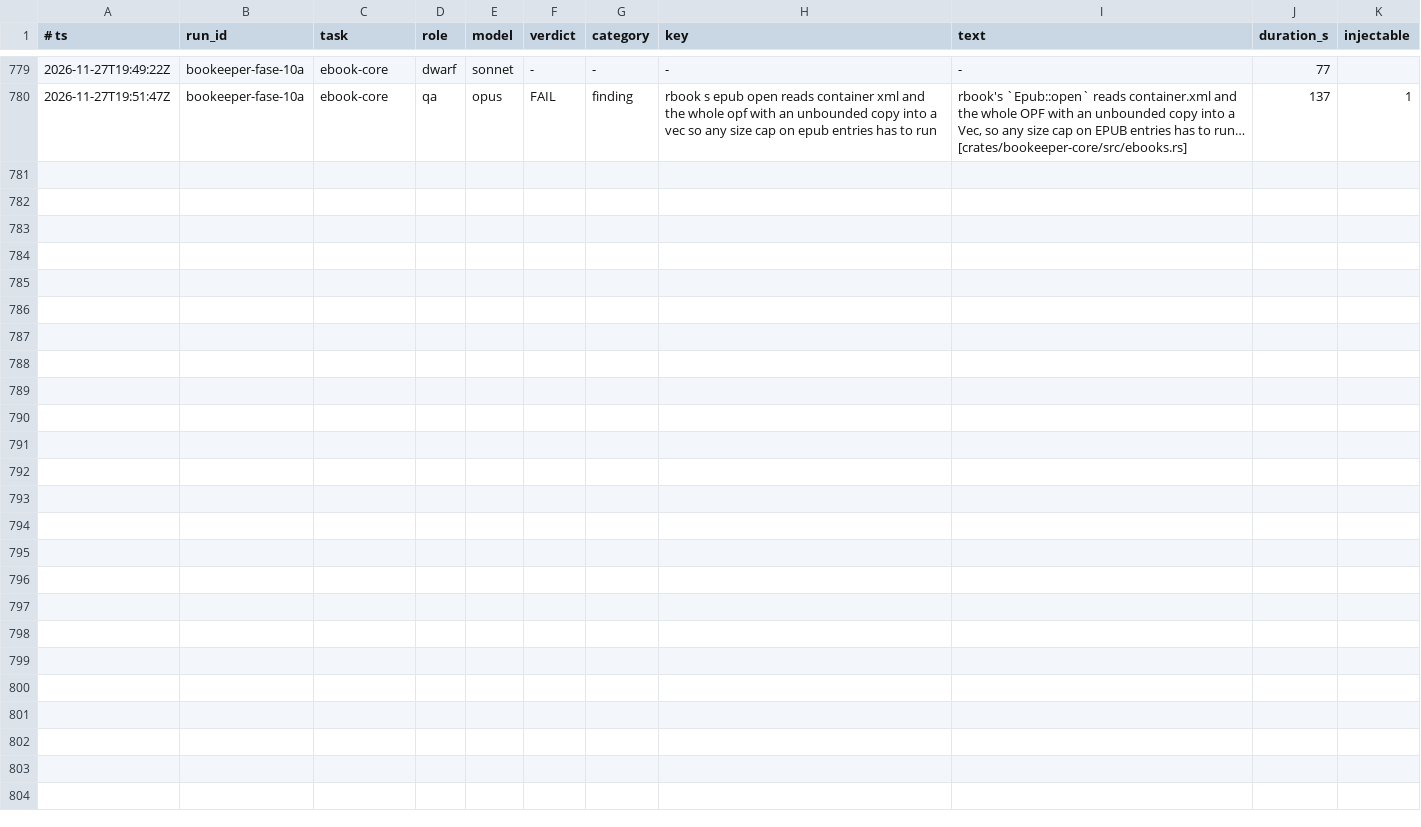
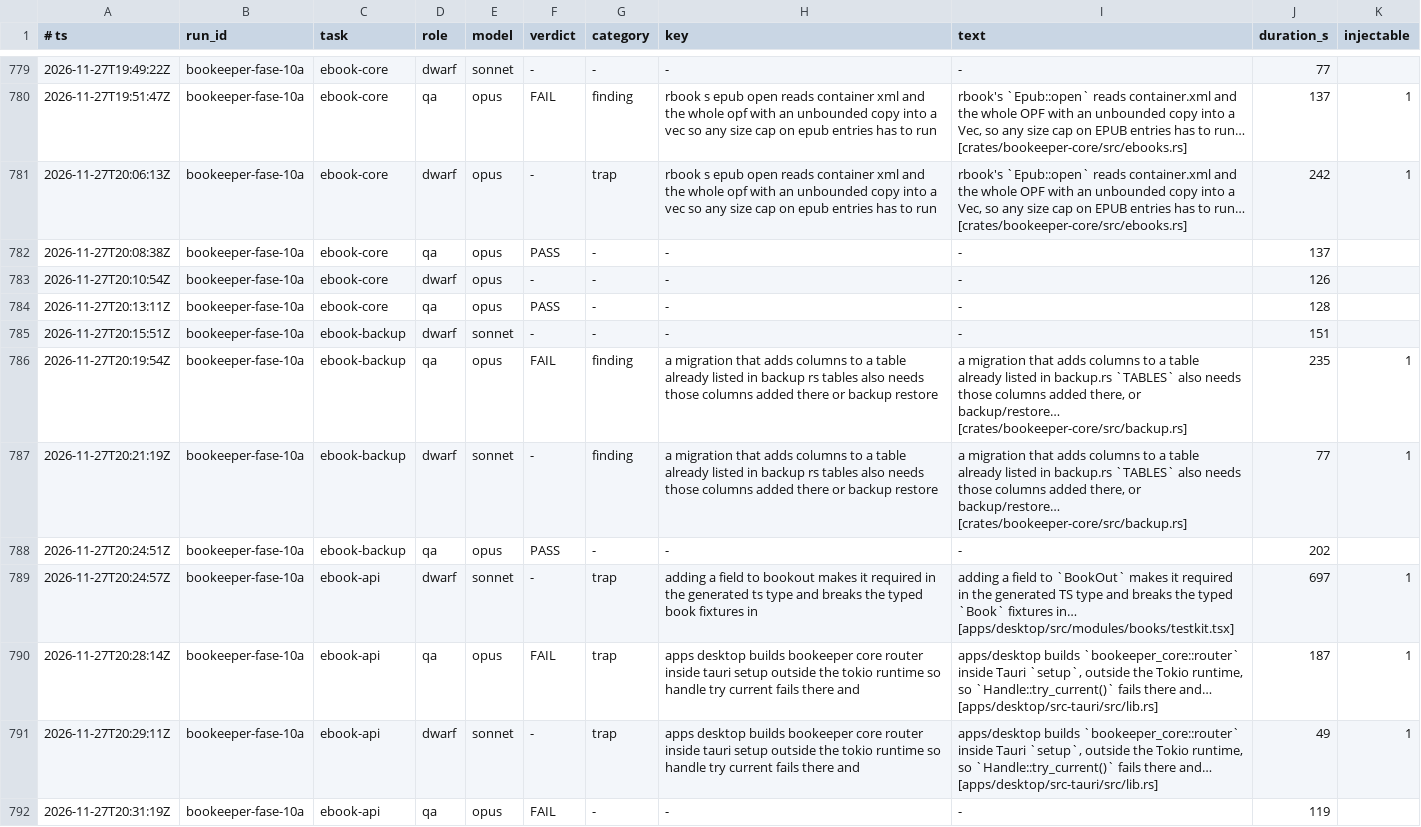
Before and after one commit to Bardugo624/Bookeeper-Neo, a TSV file: .forge/ledger.tsv, drawn as a sheet; only a part is shown, gaps mark what is left out; the diff names each change by its address in the sheet, - before the commit and + after, or states it on an @@ line.

```diff
--- a/.forge/ledger.tsv
+++ b/.forge/ledger.tsv
+row 781: 2026-11-27T20:06:13Z | bookeeper-fase-10a | ebook-core | dwarf | opus | - | trap | rbook s epub open reads container xml and the whole opf with an unbounded copy into a vec so any size cap on epub entries has to run | rbook's `Epub::open` reads container.xml and the whole OPF with an unbounded copy into a Vec, so any size cap on EPUB entries has to run… [crates/bookeeper-core/src/ebooks.rs] | 242 | 1
+row 782: 2026-11-27T20:08:38Z | bookeeper-fase-10a | ebook-core | qa | opus | PASS | - | - | - | 137
+row 783: 2026-11-27T20:10:54Z | bookeeper-fase-10a | ebook-core | dwarf | opus | - | - | - | - | 126
+row 784: 2026-11-27T20:13:11Z | bookeeper-fase-10a | ebook-core | qa | opus | PASS | - | - | - | 128
+row 785: 2026-11-27T20:15:51Z | bookeeper-fase-10a | ebook-backup | dwarf | sonnet | - | - | - | - | 151
+row 786: 2026-11-27T20:19:54Z | bookeeper-fase-10a | ebook-backup | qa | opus | FAIL | finding | a migration that adds columns to a table already listed in backup rs tables also needs those columns added there or backup restore | a migration that adds columns to a table already listed in backup.rs `TABLES` also needs those columns added there, or backup/restore… [crates/bookeeper-core/src/backup.rs] | 235 | 1
+row 787: 2026-11-27T20:21:19Z | bookeeper-fase-10a | ebook-backup | dwarf | sonnet | - | finding | a migration that adds columns to a table already listed in backup rs tables also needs those columns added there or backup restore | a migration that adds columns to a table already listed in backup.rs `TABLES` also needs those columns added there, or backup/restore… [crates/bookeeper-core/src/backup.rs] | 77 | 1
+row 788: 2026-11-27T20:24:51Z | bookeeper-fase-10a | ebook-backup | qa | opus | PASS | - | - | - | 202
+row 789: 2026-11-27T20:24:57Z | bookeeper-fase-10a | ebook-api | dwarf | sonnet | - | trap | adding a field to bookout makes it required in the generated ts type and breaks the typed book fixtures in | adding a field to `BookOut` makes it required in the generated TS type and breaks the typed `Book` fixtures in… [apps/desktop/src/modules/books/testkit.tsx] | 697 | 1
+row 790: 2026-11-27T20:28:14Z | bookeeper-fase-10a | ebook-api | qa | opus | FAIL | trap | apps desktop builds bookeeper core router inside tauri setup outside the tokio runtime so handle try current fails there and | apps/desktop builds `bookeeper_core::router` inside Tauri `setup`, outside the Tokio runtime, so `Handle::try_current()` fails there and… [apps/desktop/src-tauri/src/lib.rs] | 187 | 1
+row 791: 2026-11-27T20:29:11Z | bookeeper-fase-10a | ebook-api | dwarf | sonnet | - | trap | apps desktop builds bookeeper core router inside tauri setup outside the tokio runtime so handle try current fails there and | apps/desktop builds `bookeeper_core::router` inside Tauri `setup`, outside the Tokio runtime, so `Handle::try_current()` fails there and… [apps/desktop/src-tauri/src/lib.rs] | 49 | 1
+row 792: 2026-11-27T20:31:19Z | bookeeper-fase-10a | ebook-api | qa | opus | FAIL | - | - | - | 119
```
Also changed, not shown: docs/forge/fase-10a/tasks.tsv, 6 other files.
